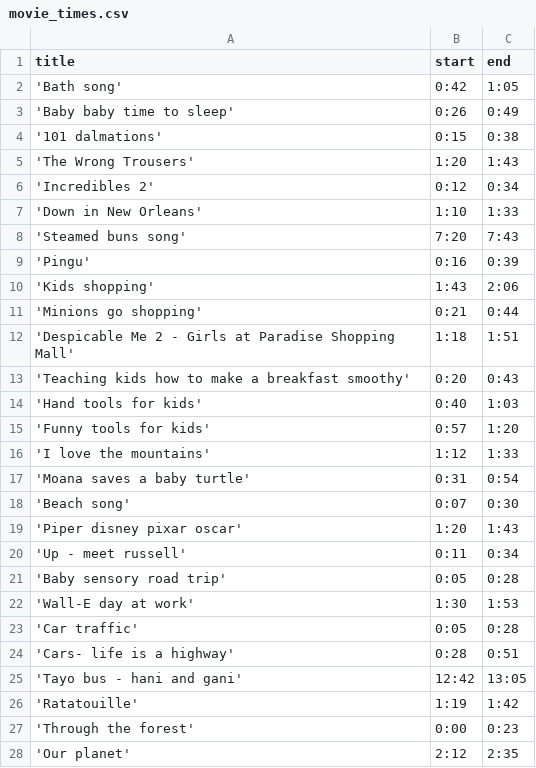
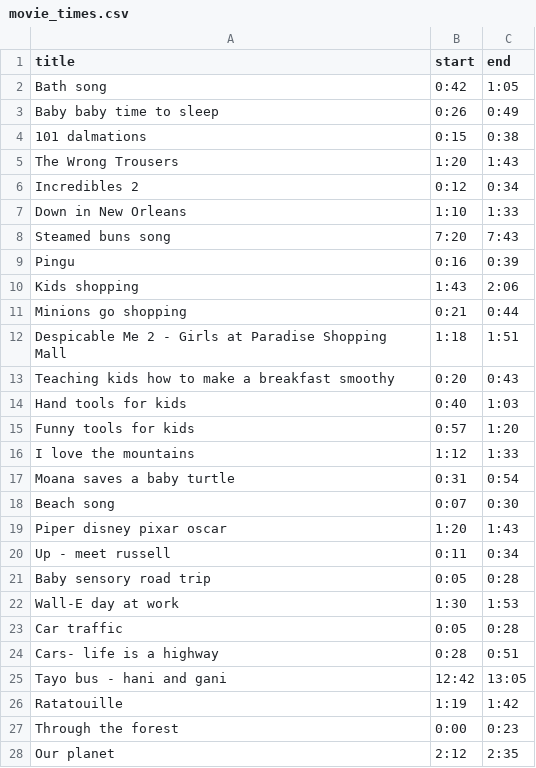
Before and after one commit to ClionaOD/perceptual_confounds, a CSV file: movie_times.csv, drawn as a sheet; only a part is shown; the diff covers the shown part only.

```diff
--- a/movie_times.csv
+++ b/movie_times.csv
@@ -1,28 +1,28 @@
 title;start;end
-'Bath song';0:42;1:05
-'Baby baby time to sleep';0:26;0:49
-'101 dalmations';0:15;0:38
-'The Wrong Trousers';1:20;1:43
-'Incredibles 2';0:12;0:34
-'Down in New Orleans';1:10;1:33
-'Steamed buns song';7:20;7:43
-'Pingu';0:16;0:39
-'Kids shopping';1:43;2:06
-'Minions go shopping';0:21;0:44
-'Despicable Me 2 - Girls at Paradise Shopping Mall';1:18;1:51
-'Teaching kids how to make a breakfast smoothy';0:20;0:43
-'Hand tools for kids';0:40;1:03
-'Funny tools for kids';0:57;1:20
-'I love the mountains';1:12;1:33
-'Moana saves a baby turtle';0:31;0:54
-'Beach song';0:07;0:30
-'Piper disney pixar oscar';1:20;1:43
-'Up - meet russell';0:11;0:34
-'Baby sensory road trip';0:05;0:28
-'Wall-E day at work';1:30;1:53
-'Car traffic';0:05;0:28
-'Cars- life is a highway';0:28;0:51
-'Tayo bus - hani and gani';12:42;13:05
-'Ratatouille';1:19;1:42
-'Through the forest';0:00;0:23
-'Our planet';2:12;2:35
+Bath song;0:42;1:05
+Baby baby time to sleep;0:26;0:49
+101 dalmations;0:15;0:38
+The Wrong Trousers;1:20;1:43
+Incredibles 2;0:12;0:34
+Down in New Orleans;1:10;1:33
+Steamed buns song;7:20;7:43
+Pingu;0:16;0:39
+Kids shopping;1:43;2:06
+Minions go shopping;0:21;0:44
+Despicable Me 2 - Girls at Paradise Shopping Mall;1:18;1:51
+Teaching kids how to make a breakfast smoothy;0:20;0:43
+Hand tools for kids;0:40;1:03
+Funny tools for kids;0:57;1:20
+I love the mountains;1:12;1:33
+Moana saves a baby turtle;0:31;0:54
+Beach song;0:07;0:30
+Piper disney pixar oscar;1:20;1:43
+Up - meet russell;0:11;0:34
+Baby sensory road trip;0:05;0:28
+Wall-E day at work;1:30;1:53
+Car traffic;0:05;0:28
+Cars- life is a highway;0:28;0:51
+Tayo bus - hani and gani;12:42;13:05
+Ratatouille;1:19;1:42
+Through the forest;0:00;0:23
+Our planet;2:12;2:35
```
Also changed, not shown: 3 edited cells elsewhere in this file, 2 other files.
